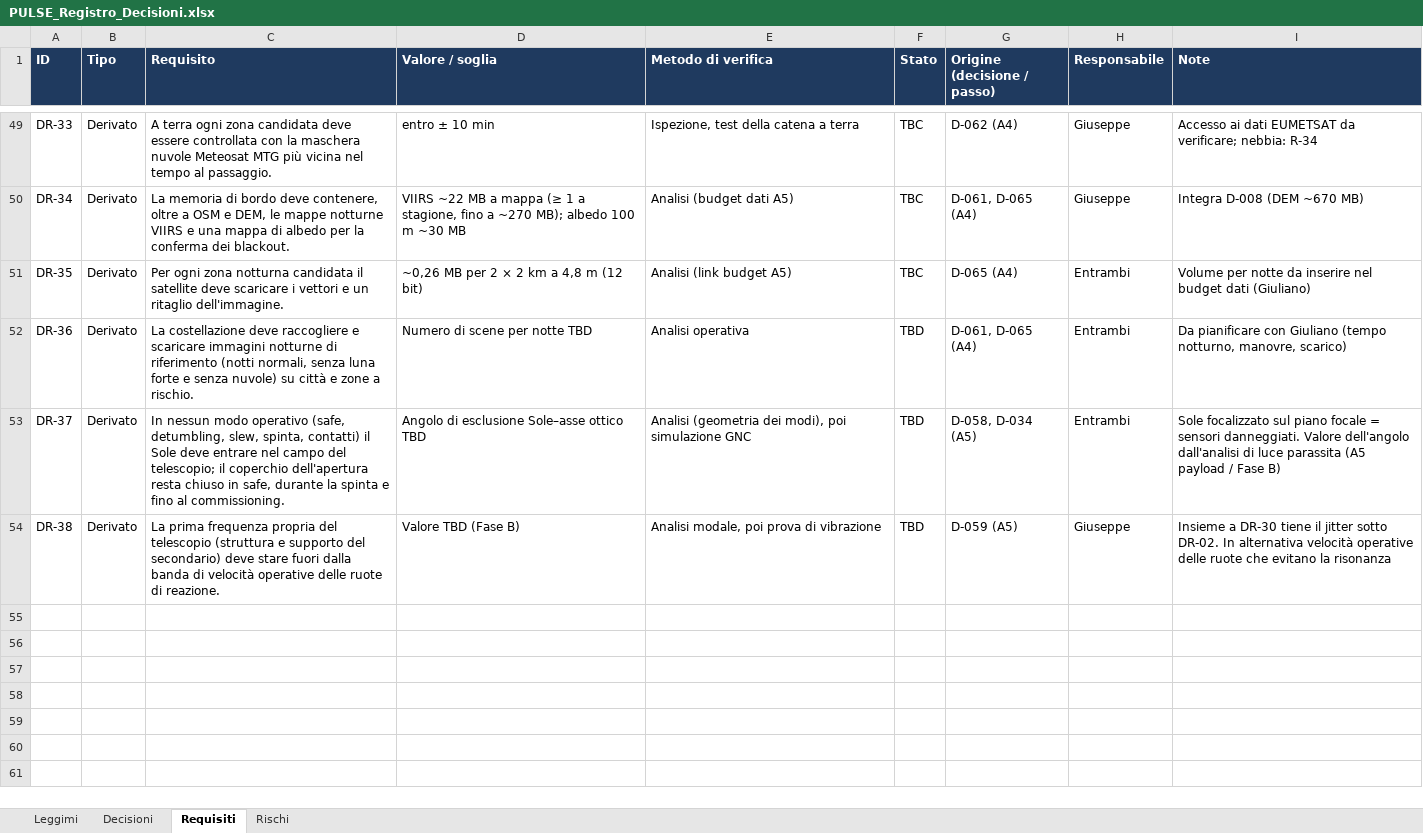
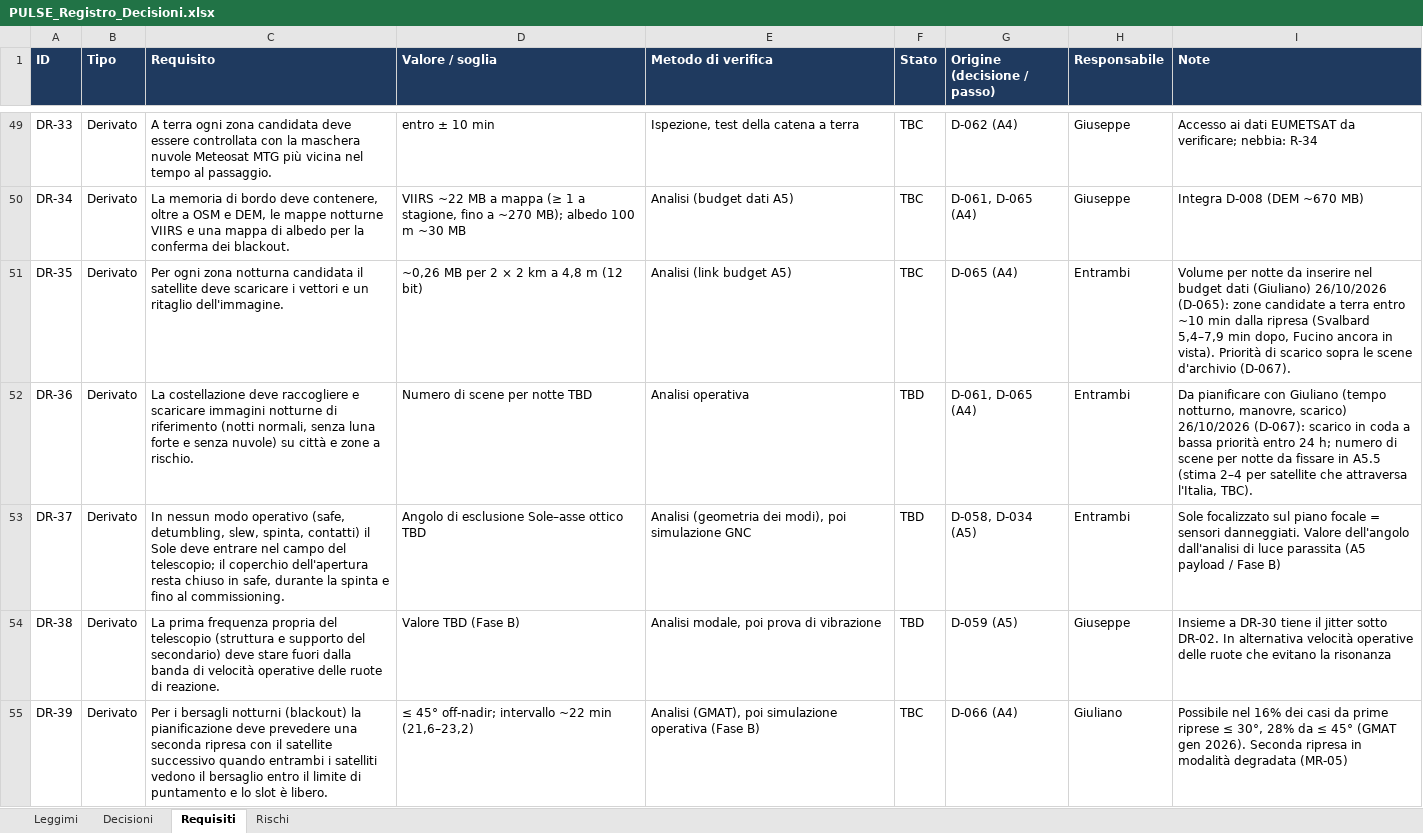
Before and after one commit to GiulianoPennacchioJ/PULSE-16u-cubesat, an Excel workbook: PULSE_Registro_Decisioni.xlsx, sheet Requisiti, drawn as a sheet; only a part is shown, gaps mark what is left out; values as stored, in another font and other column widths than the file's, no borders; conditional formats not drawn; the diff names each change by its address in the sheet, - before the commit and + after, or states it on an @@ line.

```diff
--- a/PULSE_Registro_Decisioni.xlsx (sheet Requisiti)
+++ b/PULSE_Registro_Decisioni.xlsx (sheet Requisiti)
-I51 (Note): …dati (Giuliano)
+I51 (Note): …dati (Giuliano) 26/10/2026 (D-065): zone candidate a terra entro ~10 min dalla ripresa (Svalbard 5,4–7,9 min dopo, Fucino ancora in vista). Priorità di scarico sopra le scene d'archivio (D-067).
-I52 (Note): …manovre, scarico)
+I52 (Note): …manovre, scarico) 26/10/2026 (D-067): scarico in coda a bassa priorità entro 24 h; numero di scene per notte da fissare in A5.5 (stima 2–4 per satellite che attraversa l'Italia, TBC).
+row 55: DR-39 | Derivato | Per i bersagli notturni (blackout) la pianificazione deve prevedere una seconda ripresa con il satellite successivo quando entrambi i satelliti vedono il bersaglio entro il limite di puntamento e lo slot è libero. | ≤ 45° off-nadir; intervallo ~22 min (21,6–23,2) | Analisi (GMAT), poi simulazione operativa (Fase B) | TBC | D-066 (A4) | Giuliano | Possibile nel 16% dei casi da prime riprese ≤ 30°, 28% da ≤ 45° (GMAT gen 2026). Seconda ripresa in modalità degradata (MR-05)
```
Also changed, not shown: sheet Decisioni, sheet Rischi.
